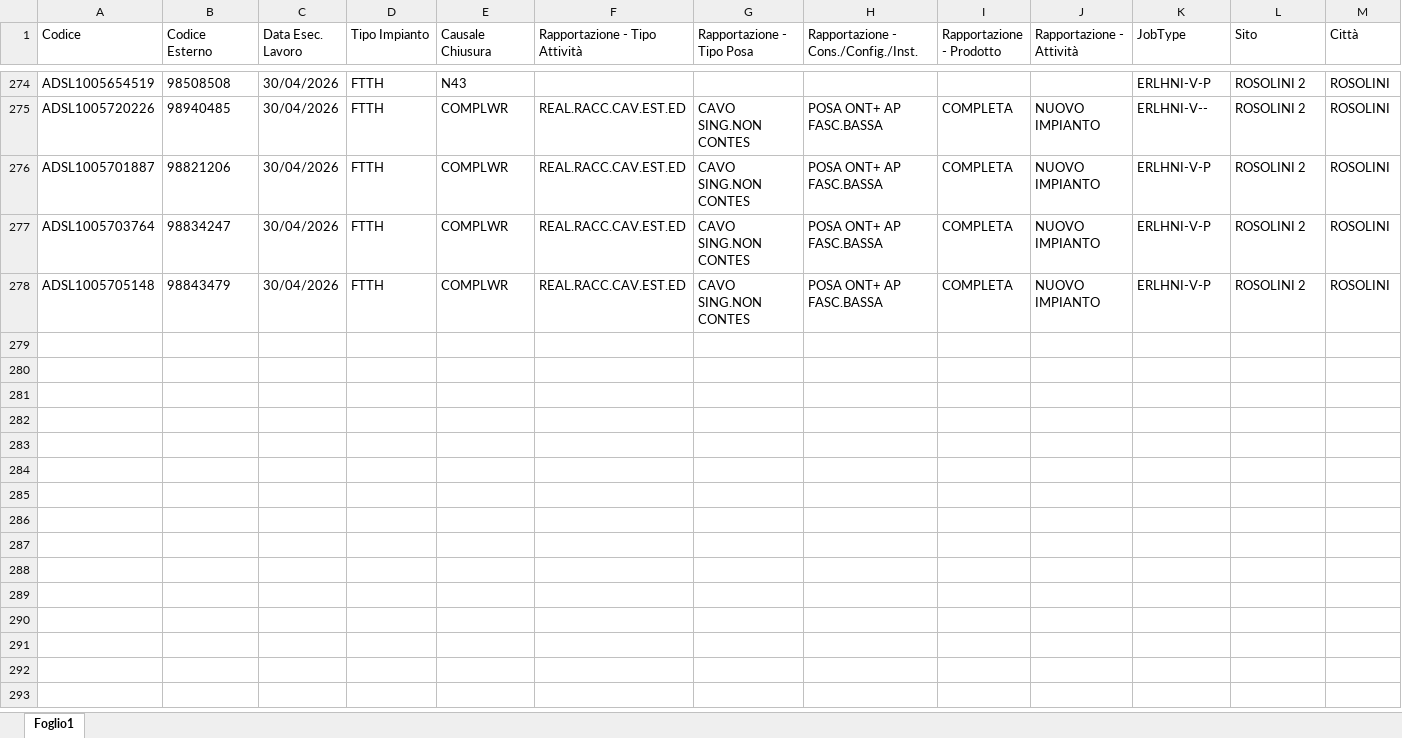
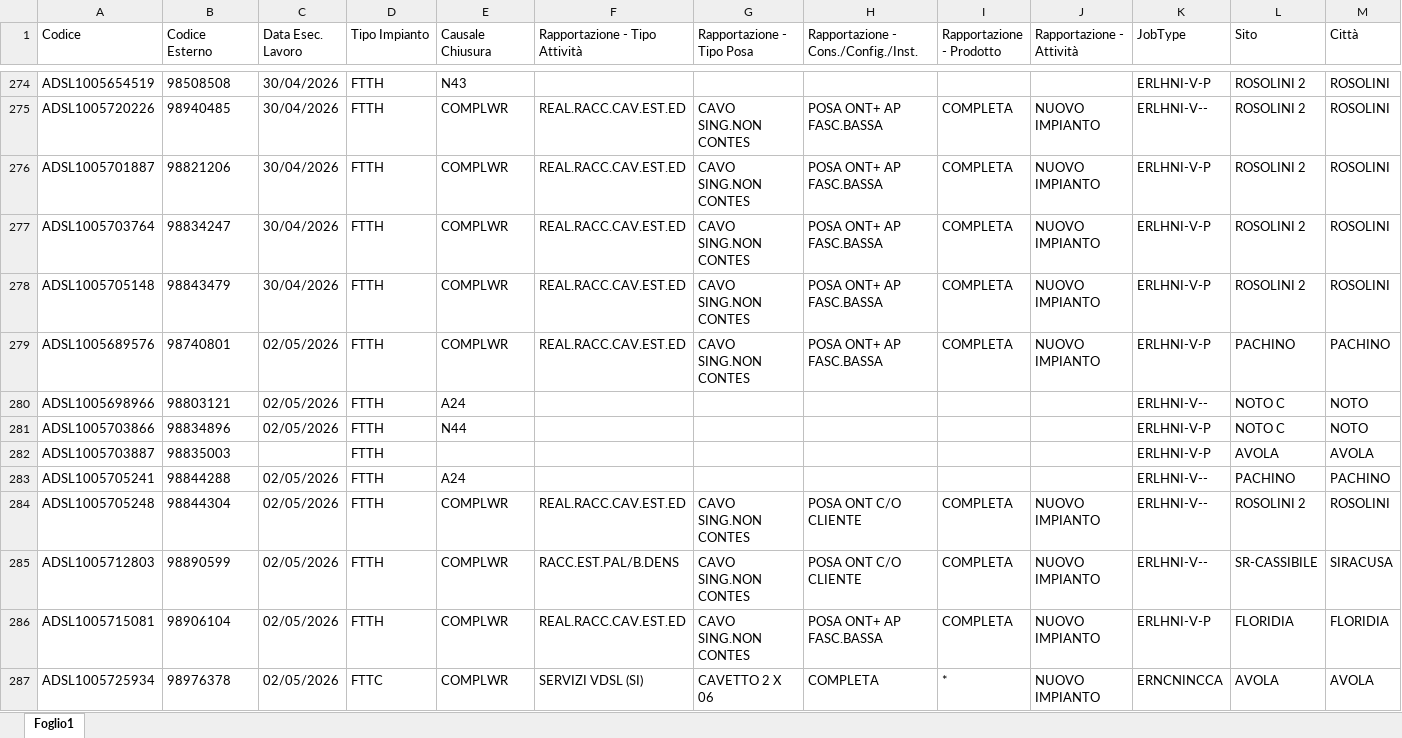
Before and after one commit to lbianco11197/Avanzamento-Delivery, an Excel workbook: resa.xlsx, sheet Foglio1, drawn as a sheet; only a part is shown, gaps mark what is left out; values as stored, in another font and other column widths than the file's, no borders; rows hold the shown columns only; the diff names each change by its address in the sheet, - before the commit and + after, or states it on an @@ line.

Commit message:
Aggiornato resa.xlsx da lbianco via Streamlit

```diff
--- a/resa.xlsx (sheet Foglio1)
+++ b/resa.xlsx (sheet Foglio1)
+row 279: ADSL1005689576 | 98740801 | 02/05/2026 | FTTH | COMPLWR | REAL.RACC.CAV.EST.ED | CAVO SING.NON CONTES | POSA ONT+ AP FASC.BASSA | COMPLETA | NUOVO IMPIANTO | ERLHNI-V-P | PACHINO | PACHINO
+row 280: ADSL1005698966 | 98803121 | 02/05/2026 | FTTH | A24 |  |  |  |  |  | ERLHNI-V-- | NOTO C | NOTO
+row 281: ADSL1005703866 | 98834896 | 02/05/2026 | FTTH | N44 |  |  |  |  |  | ERLHNI-V-P | NOTO C | NOTO
+row 282: ADSL1005703887 | 98835003 |  | FTTH |  |  |  |  |  |  | ERLHNI-V-P | AVOLA | AVOLA
+row 283: ADSL1005705241 | 98844288 | 02/05/2026 | FTTH | A24 |  |  |  |  |  | ERLHNI-V-- | PACHINO | PACHINO
+row 284: ADSL1005705248 | 98844304 | 02/05/2026 | FTTH | COMPLWR | REAL.RACC.CAV.EST.ED | CAVO SING.NON CONTES | POSA ONT C/O CLIENTE | COMPLETA | NUOVO IMPIANTO | ERLHNI-V-- | ROSOLINI 2 | ROSOLINI
+row 285: ADSL1005712803 | 98890599 | 02/05/2026 | FTTH | COMPLWR | RACC.EST.PAL/B.DENS | CAVO SING.NON CONTES | POSA ONT C/O CLIENTE | COMPLETA | NUOVO IMPIANTO | ERLHNI-V-- | SR-CASSIBILE | SIRACUSA
+row 286: ADSL1005715081 | 98906104 | 02/05/2026 | FTTH | COMPLWR | REAL.RACC.CAV.EST.ED | CAVO SING.NON CONTES | POSA ONT+ AP FASC.BASSA | COMPLETA | NUOVO IMPIANTO | ERLHNI-V-P | FLORIDIA | FLORIDIA
+row 287: ADSL1005725934 | 98976378 | 02/05/2026 | FTTC | COMPLWR | SERVIZI VDSL (SI) | CAVETTO 2 X 06 | COMPLETA | * | NUOVO IMPIANTO | ERNCNINCCA | AVOLA | AVOLA
```
